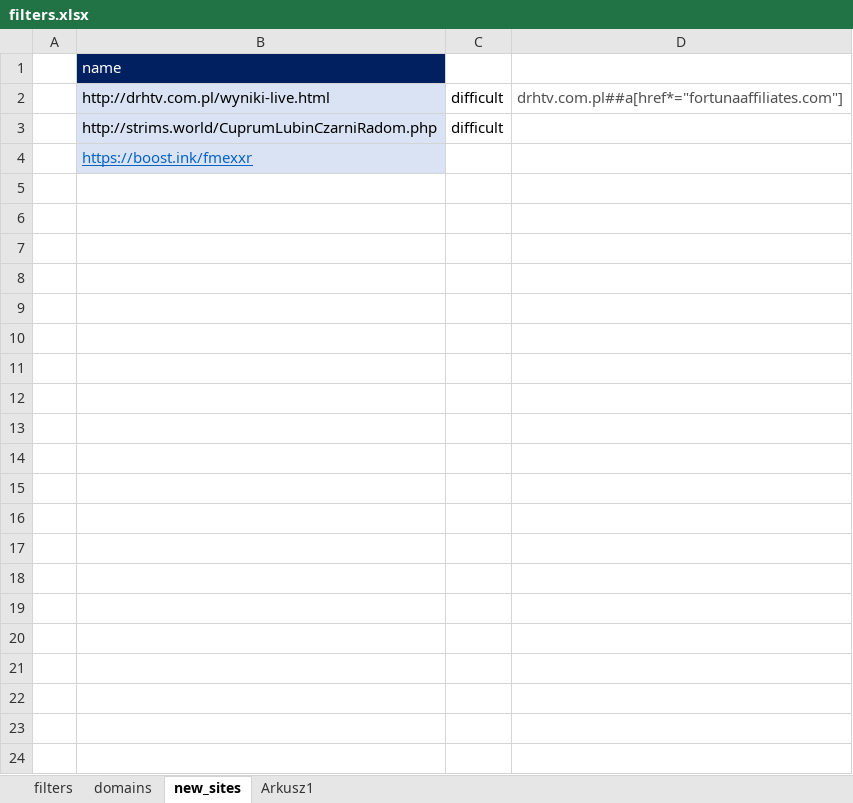
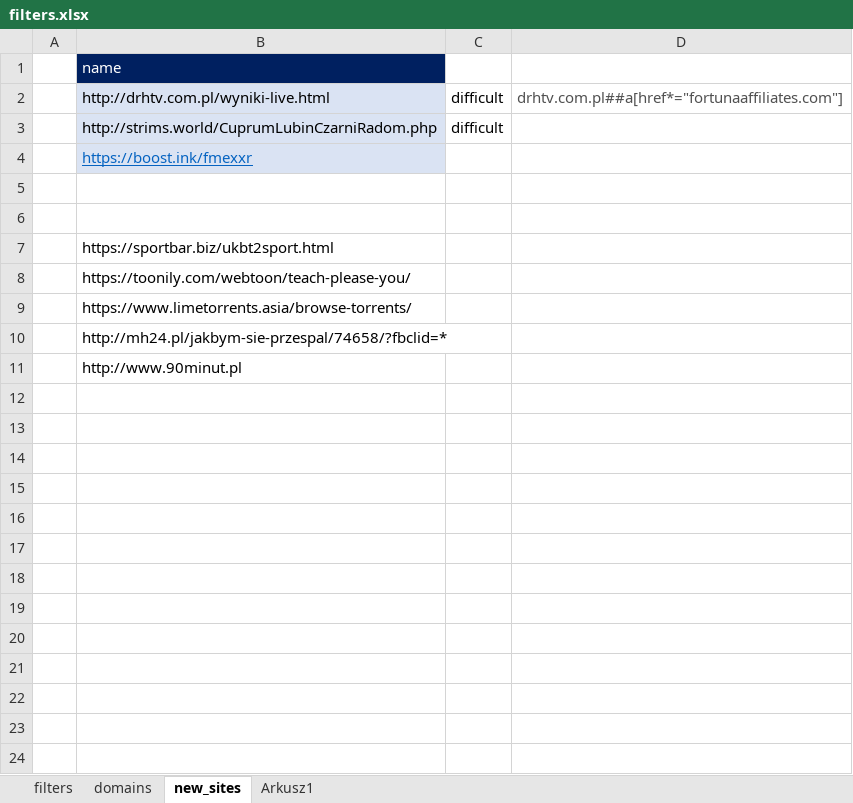
Before and after one commit to adblock-filters/filter-scripts, an Excel workbook: pull-requests/filters.xlsx, sheet new_sites, drawn as a sheet; only a part is shown; values as stored, in another font and other column widths than the file's, no borders; the diff covers the shown part only; the diff names each change by its address in the sheet, - before the commit and + after, or states it on an @@ line.

Commit message:
merge

```diff
--- a/pull-requests/filters.xlsx (sheet new_sites)
+++ b/pull-requests/filters.xlsx (sheet new_sites)
+row 5: (empty)
+row 6: (empty)
+row 7:  | https://sportbar.biz/ukbt2sport.html
+row 8:  | https://toonily.com/webtoon/teach-please-you/
+row 9:  | https://www.limetorrents.asia/browse-torrents/
+row 10:  | http://mh24.pl/jakbym-sie-przespal/74658/?fbclid=*
+row 11:  | http://www.90minut.pl
+row 12: (empty)
+row 13: (empty)
+row 14: (empty)
+row 15: (empty)
+row 16: (empty)
+row 17: (empty)
+row 18: (empty)
+row 19: (empty)
+row 20: (empty)
+row 21: (empty)
+row 22: (empty)
+row 23: (empty)
+row 24: (empty)
```
Also changed, not shown: 451 added rows elsewhere in this sheet, sheet filters.
